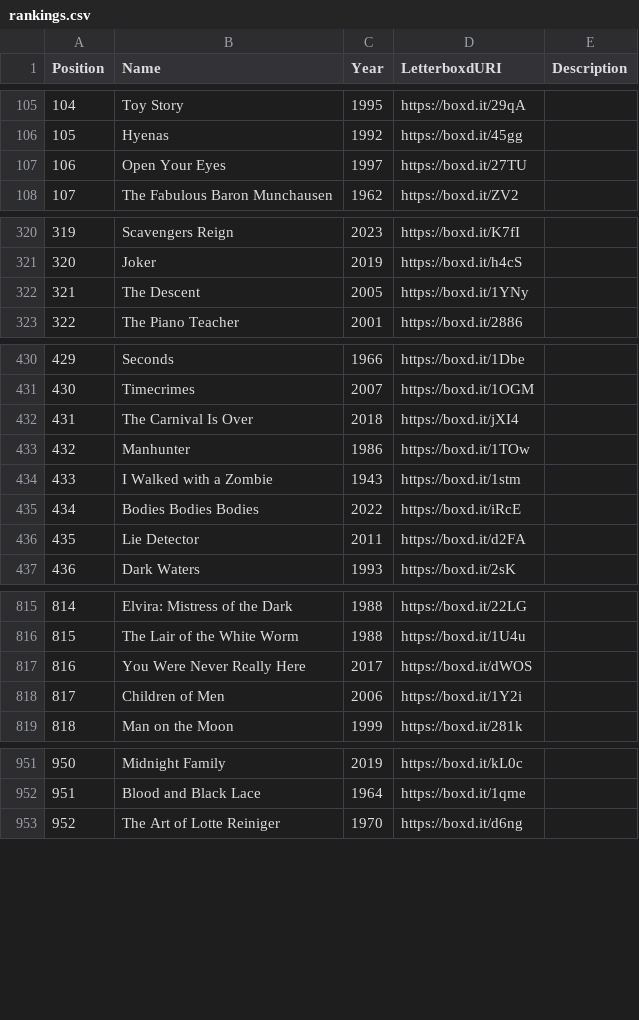
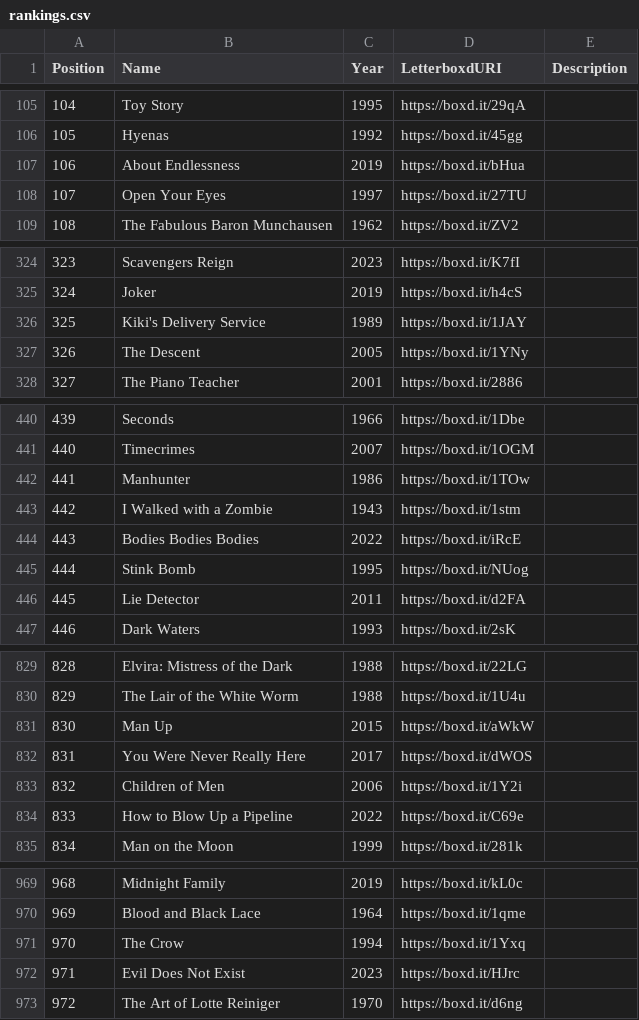
Before and after one commit to MrHen/movie-sorter, a CSV file: rankings.csv, drawn as a sheet; only a part is shown, gaps mark what is left out; removed rows and columns are numbered as before the commit, all else as after; the diff covers the shown part only; the diff names each change by its address in the sheet, - before the commit and + after, or states it on an @@ line.

```diff
--- a/rankings.csv
+++ b/rankings.csv
+row 107: 106 | About Endlessness | 2019 | https://boxd.it/bHua
@@ column A (Position) renumbered from row 108 down @@
+row 326: 325 | Kiki's Delivery Service | 1989 | https://boxd.it/1JAY
-row 432: 431 | The Carnival Is Over | 2018 | https://boxd.it/jXI4
+row 445: 444 | Stink Bomb | 1995 | https://boxd.it/NUog
+row 831: 830 | Man Up | 2015 | https://boxd.it/aWkW
+row 834: 833 | How to Blow Up a Pipeline | 2022 | https://boxd.it/C69e
+row 971: 970 | The Crow | 1994 | https://boxd.it/1Yxq
+row 972: 971 | Evil Does Not Exist | 2023 | https://boxd.it/HJrc
```
Also changed, not shown: 30 added rows and 17 edited cells elsewhere in this file, 2 other files.
